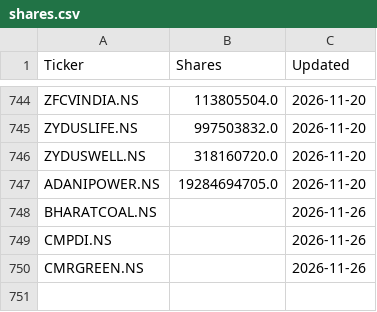
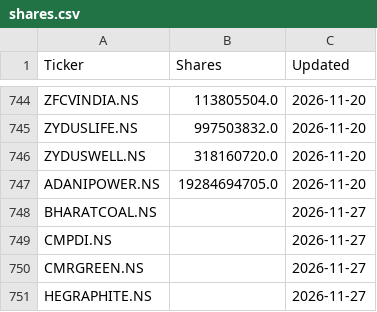
Before and after one commit to momdshakeel/Track500, a CSV file: data/shares.csv, drawn as a sheet; only a part is shown, gaps mark what is left out.

```diff
--- a/data/shares.csv
+++ b/data/shares.csv
@@ -747,4 +747,5 @@ ZYDUSWELL.NS,318160720.0,2026-11-20
 ADANIPOWER.NS,19284694705.0,2026-11-20
-BHARATCOAL.NS,,2026-11-26
-CMPDI.NS,,2026-11-26
-CMRGREEN.NS,,2026-11-26
+BHARATCOAL.NS,,2026-11-27
+CMPDI.NS,,2026-11-27
+CMRGREEN.NS,,2026-11-27
+HEGRAPHITE.NS,,2026-11-27
```
Also changed, not shown: data/latest.csv, 3 other files.
